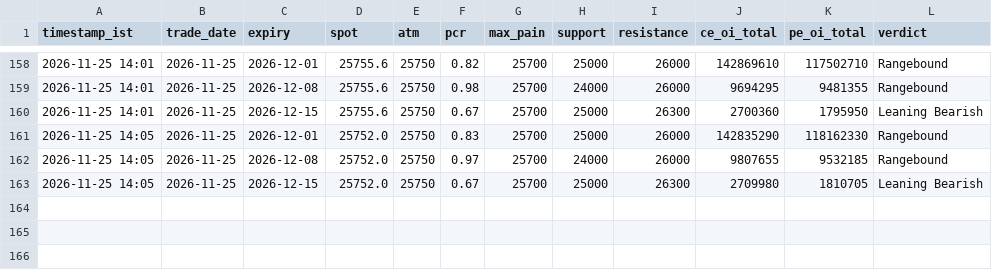
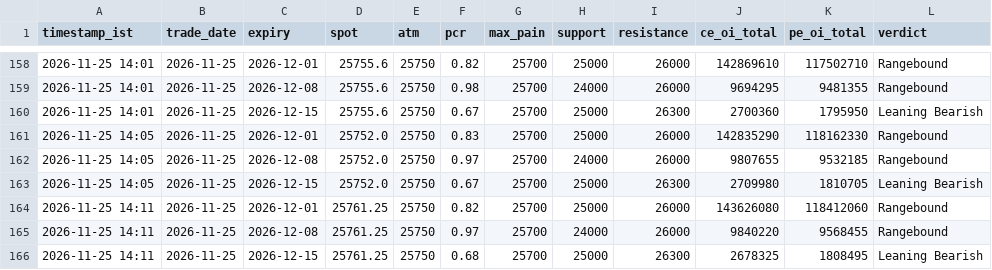
Before and after one commit to ddtambe/Nifty50_Options, a CSV file: data/2026-11-25/summary.csv, drawn as a sheet; only a part is shown, gaps mark what is left out; the diff names each change by its address in the sheet, - before the commit and + after, or states it on an @@ line.

```diff
--- a/data/2026-11-25/summary.csv
+++ b/data/2026-11-25/summary.csv
+row 164: 2026-11-25 14:11 | 2026-11-25 | 2026-12-01 | 25761.25 | 25750 | 0.82 | 25700 | 25000 | 26000 | 143626080 | 118412060 | Rangebound
+row 165: 2026-11-25 14:11 | 2026-11-25 | 2026-12-08 | 25761.25 | 25750 | 0.97 | 25700 | 24000 | 26000 | 9840220 | 9568455 | Rangebound
+row 166: 2026-11-25 14:11 | 2026-11-25 | 2026-12-15 | 25761.25 | 25750 | 0.68 | 25700 | 25000 | 26300 | 2678325 | 1808495 | Leaning Bearish
```
Also changed, not shown: data/2026-11-25/2026-12-01_buildup.csv, data/2026-11-25/2026-12-01_raw.csv, 7 other files.
